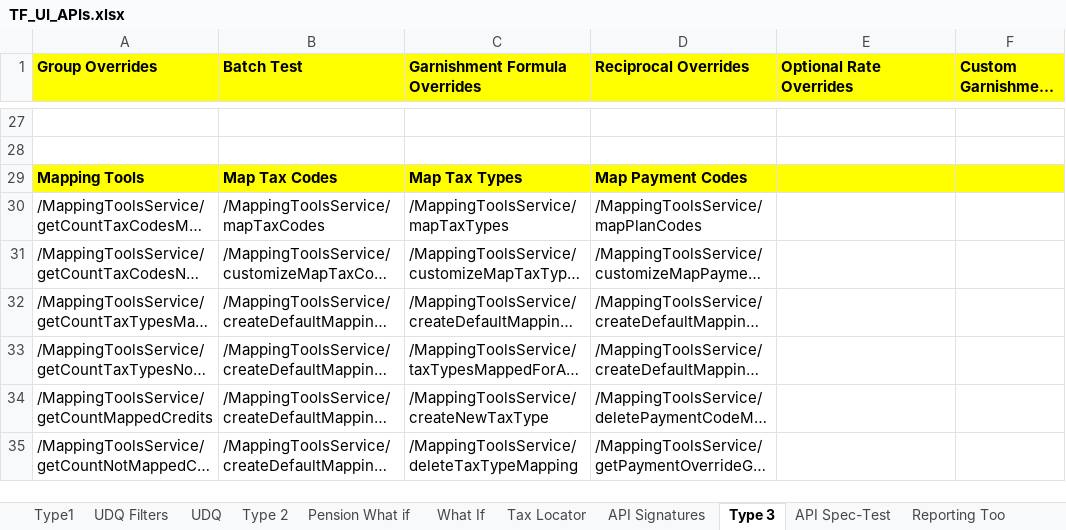
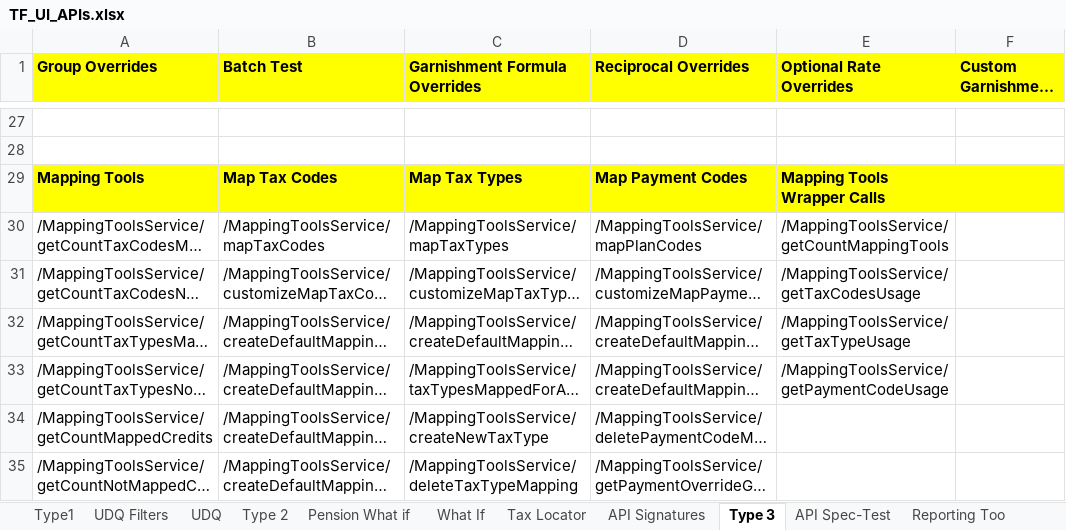
Before and after one commit to winitnaek/tf-new-arch-artifacts-TFPH215042021, an Excel workbook: TF_UI_APIs.xlsx, sheet Type 3, drawn as a sheet; only a part is shown, gaps mark what is left out; long unchanged cells end in …; values as stored, in another font and other column widths than the file's, no borders; the diff names each change by its address in the sheet, - before the commit and + after, or states it on an @@ line.

Commit message:
Mapping Tools API

```diff
--- a/TF_UI_APIs.xlsx (sheet Type 3)
+++ b/TF_UI_APIs.xlsx (sheet Type 3)
-E29 (Optional Rate Overrides): (empty)
+E29 (Optional Rate Overrides): Mapping Tools Wrapper Calls
-E30 (Optional Rate Overrides): (empty)
+E30 (Optional Rate Overrides): /MappingToolsService/getCountMappingTools
-E31 (Optional Rate Overrides): (empty)
+E31 (Optional Rate Overrides): /MappingToolsService/getTaxCodesUsage
-E32 (Optional Rate Overrides): (empty)
+E32 (Optional Rate Overrides): /MappingToolsService/getTaxTypeUsage
-E33 (Optional Rate Overrides): (empty)
+E33 (Optional Rate Overrides): /MappingToolsService/getPaymentCodeUsage
```
